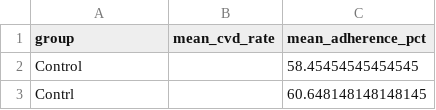
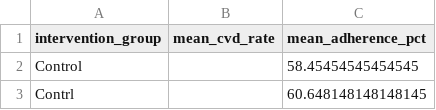
Before and after one commit to UCSF-DataSci/ds217-midterm-kathrynnnreidddd, a CSV file: output/q7_intervention_comparison.csv, drawn as a sheet; only a part is shown.

Commit message:
Q7: Group operations & Final analysis

```diff
--- a/output/q7_intervention_comparison.csv
+++ b/output/q7_intervention_comparison.csv
@@ -1,2 +1,2 @@
-group,mean_cvd_rate,mean_adherence_pct
+intervention_group,mean_cvd_rate,mean_adherence_pct
 Control,,58.45454545454545
```
Also changed, not shown: 7 other files.
